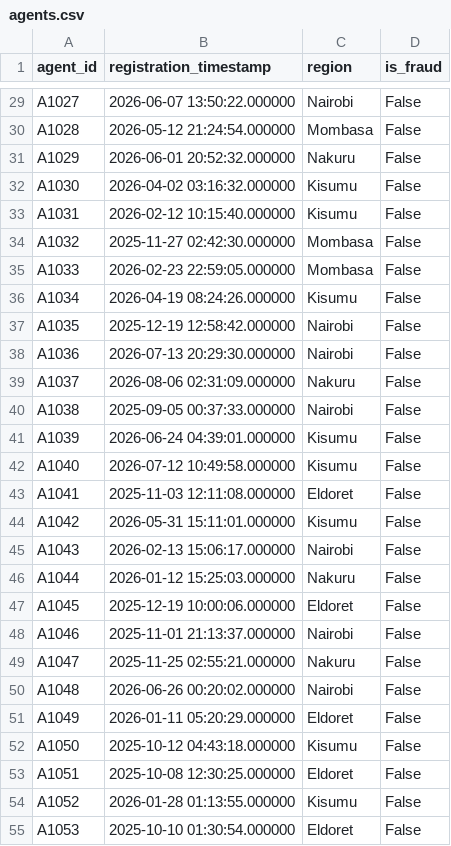
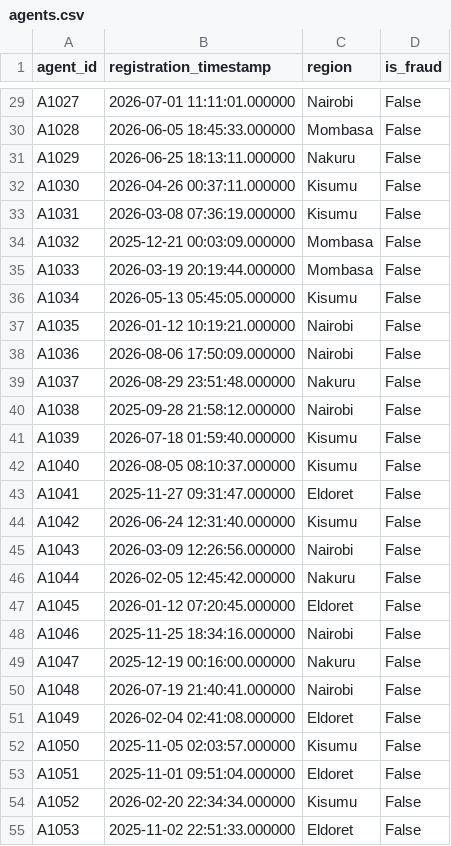
Before and after one commit to zakiyanoor/salesmesh-fraud-detection, a CSV file: data/synthetic/agents.csv, drawn as a sheet; only a part is shown, gaps mark what is left out; the diff covers the shown part only; the diff names each change by its address in the sheet, - before the commit and + after, or states it on an @@ line.

```diff
--- a/data/synthetic/agents.csv
+++ b/data/synthetic/agents.csv
-B29 (registration_timestamp): 2026-06-07 13:50:22.000000
+B29 (registration_timestamp): 2026-07-01 11:11:01.000000
-B30 (registration_timestamp): 2026-05-12 21:24:54.000000
+B30 (registration_timestamp): 2026-06-05 18:45:33.000000
-B31 (registration_timestamp): 2026-06-01 20:52:32.000000
+B31 (registration_timestamp): 2026-06-25 18:13:11.000000
-B32 (registration_timestamp): 2026-04-02 03:16:32.000000
+B32 (registration_timestamp): 2026-04-26 00:37:11.000000
-B33 (registration_timestamp): 2026-02-12 10:15:40.000000
+B33 (registration_timestamp): 2026-03-08 07:36:19.000000
-B34 (registration_timestamp): 2025-11-27 02:42:30.000000
+B34 (registration_timestamp): 2025-12-21 00:03:09.000000
-B35 (registration_timestamp): 2026-02-23 22:59:05.000000
+B35 (registration_timestamp): 2026-03-19 20:19:44.000000
-B36 (registration_timestamp): 2026-04-19 08:24:26.000000
+B36 (registration_timestamp): 2026-05-13 05:45:05.000000
-B37 (registration_timestamp): 2025-12-19 12:58:42.000000
+B37 (registration_timestamp): 2026-01-12 10:19:21.000000
-B38 (registration_timestamp): 2026-07-13 20:29:30.000000
+B38 (registration_timestamp): 2026-08-06 17:50:09.000000
-B39 (registration_timestamp): 2026-08-06 02:31:09.000000
+B39 (registration_timestamp): 2026-08-29 23:51:48.000000
-B40 (registration_timestamp): 2025-09-05 00:37:33.000000
+B40 (registration_timestamp): 2025-09-28 21:58:12.000000
-B41 (registration_timestamp): 2026-06-24 04:39:01.000000
+B41 (registration_timestamp): 2026-07-18 01:59:40.000000
-B42 (registration_timestamp): 2026-07-12 10:49:58.000000
+B42 (registration_timestamp): 2026-08-05 08:10:37.000000
-B43 (registration_timestamp): 2025-11-03 12:11:08.000000
+B43 (registration_timestamp): 2025-11-27 09:31:47.000000
-B44 (registration_timestamp): 2026-05-31 15:11:01.000000
+B44 (registration_timestamp): 2026-06-24 12:31:40.000000
-B45 (registration_timestamp): 2026-02-13 15:06:17.000000
+B45 (registration_timestamp): 2026-03-09 12:26:56.000000
-B46 (registration_timestamp): 2026-01-12 15:25:03.000000
+B46 (registration_timestamp): 2026-02-05 12:45:42.000000
-B47 (registration_timestamp): 2025-12-19 10:00:06.000000
+B47 (registration_timestamp): 2026-01-12 07:20:45.000000
-B48 (registration_timestamp): 2025-11-01 21:13:37.000000
+B48 (registration_timestamp): 2025-11-25 18:34:16.000000
-B49 (registration_timestamp): 2025-11-25 02:55:21.000000
+B49 (registration_timestamp): 2025-12-19 00:16:00.000000
-B50 (registration_timestamp): 2026-06-26 00:20:02.000000
+B50 (registration_timestamp): 2026-07-19 21:40:41.000000
-B51 (registration_timestamp): 2026-01-11 05:20:29.000000
+B51 (registration_timestamp): 2026-02-04 02:41:08.000000
-B52 (registration_timestamp): 2025-10-12 04:43:18.000000
+B52 (registration_timestamp): 2025-11-05 02:03:57.000000
-B53 (registration_timestamp): 2025-10-08 12:30:25.000000
+B53 (registration_timestamp): 2025-11-01 09:51:04.000000
-B54 (registration_timestamp): 2026-01-28 01:13:55.000000
+B54 (registration_timestamp): 2026-02-20 22:34:34.000000
-B55 (registration_timestamp): 2025-10-10 01:30:54.000000
+B55 (registration_timestamp): 2025-11-02 22:51:33.000000
```
Also changed, not shown: 88 edited cells elsewhere in this file, 12 other files.
